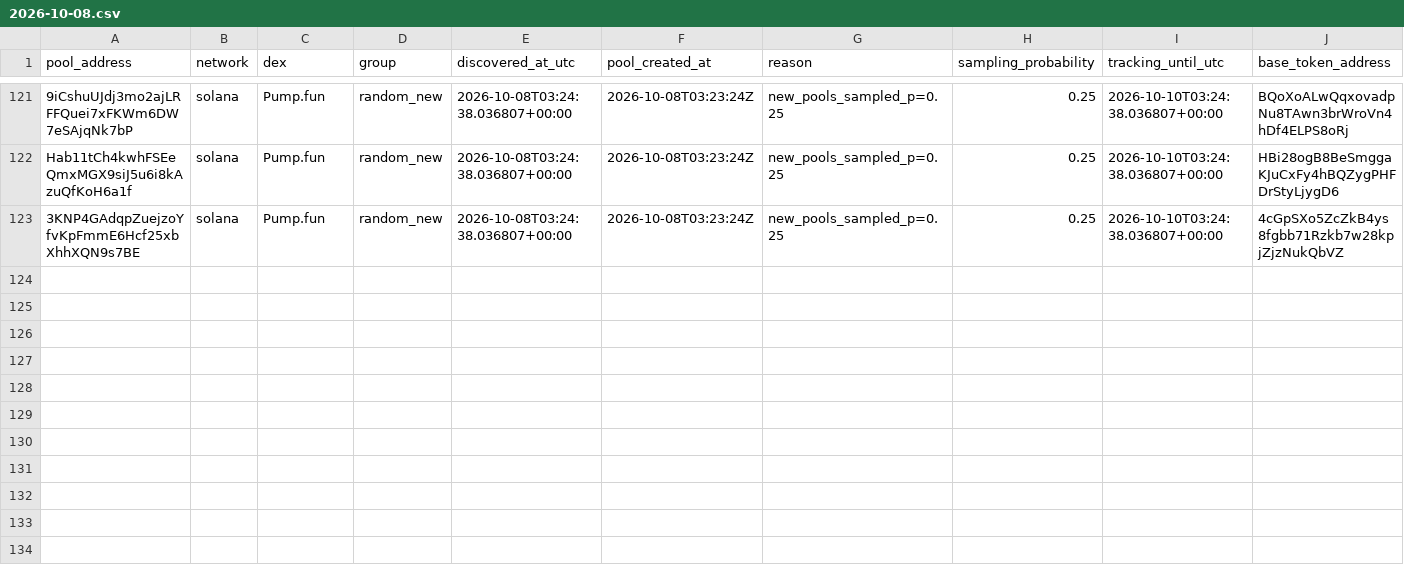
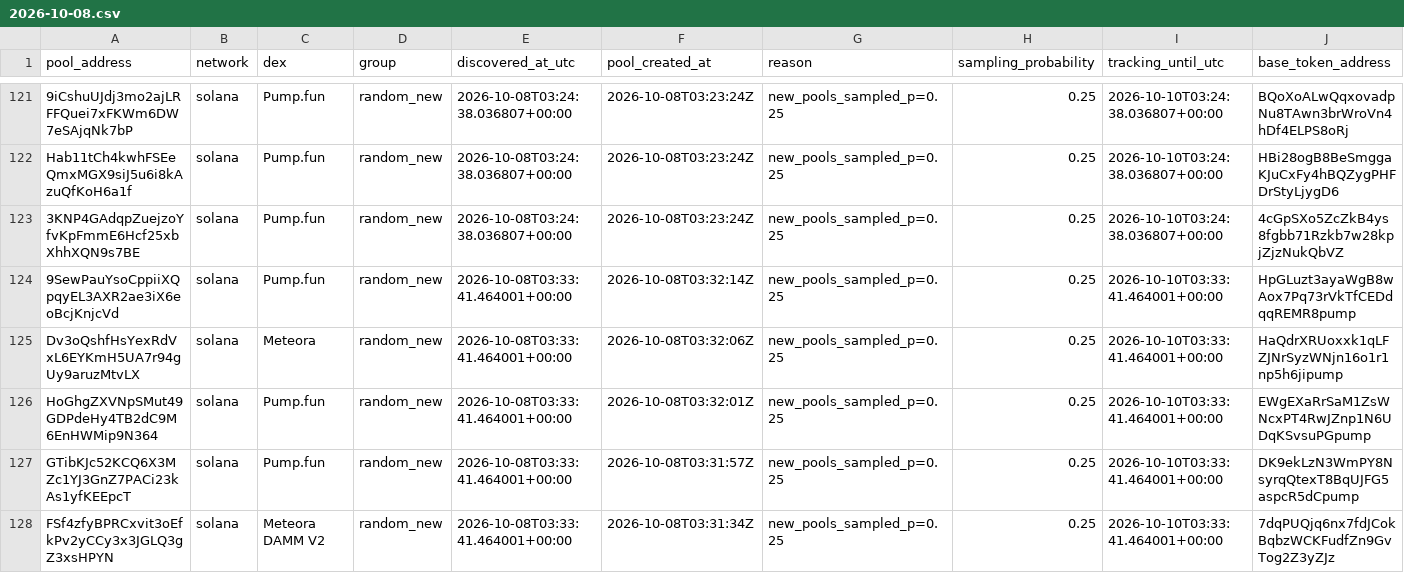
Before and after one commit to TheoooBa/Solana-Memecoin-Analysis, a CSV file: raw/pool_registry/2026-10-08.csv, drawn as a sheet; only a part is shown, gaps mark what is left out; rows hold the shown columns only; the diff names each change by its address in the sheet, - before the commit and + after, or states it on an @@ line.

```diff
--- a/raw/pool_registry/2026-10-08.csv
+++ b/raw/pool_registry/2026-10-08.csv
+row 124: 9SewPauYsoCppiiXQpqyEL3AXR2ae3iX6eoBcjKnjcVd | solana | Pump.fun | random_new | 2026-10-08T03:33:41.464001+00:00 | 2026-10-08T03:32:14Z | new_pools_sampled_p=0.25 | 0.25 | 2026-10-10T03:33:41.464001+00:00 | HpGLuzt3ayaWgB8wAox7Pq73rVkTfCEDdqqREMR8pump
+row 125: Dv3oQshfHsYexRdVxL6EYKmH5UA7r94gUy9aruzMtvLX | solana | Meteora | random_new | 2026-10-08T03:33:41.464001+00:00 | 2026-10-08T03:32:06Z | new_pools_sampled_p=0.25 | 0.25 | 2026-10-10T03:33:41.464001+00:00 | HaQdrXRUoxxk1qLFZJNrSyzWNjn16o1r1np5h6jipump
+row 126: HoGhgZXVNpSMut49GDPdeHy4TB2dC9M6EnHWMip9N364 | solana | Pump.fun | random_new | 2026-10-08T03:33:41.464001+00:00 | 2026-10-08T03:32:01Z | new_pools_sampled_p=0.25 | 0.25 | 2026-10-10T03:33:41.464001+00:00 | EWgEXaRrSaM1ZsWNcxPT4RwJZnp1N6UDqKSvsuPGpump
+row 127: GTibKJc52KCQ6X3MZc1YJ3GnZ7PACi23kAs1yfKEEpcT | solana | Pump.fun | random_new | 2026-10-08T03:33:41.464001+00:00 | 2026-10-08T03:31:57Z | new_pools_sampled_p=0.25 | 0.25 | 2026-10-10T03:33:41.464001+00:00 | DK9ekLzN3WmPY8NsyrqQtexT8BqUJFG5aspcR5dCpump
+row 128: FSf4zfyBPRCxvit3oEfkPv2yCCy3x3JGLQ3gZ3xsHPYN | solana | Meteora DAMM V2 | random_new | 2026-10-08T03:33:41.464001+00:00 | 2026-10-08T03:31:34Z | new_pools_sampled_p=0.25 | 0.25 | 2026-10-10T03:33:41.464001+00:00 | 7dqPUQjq6nx7fdJCokBqbzWCKFudfZn9GvTog2Z3yZJz
```
Also changed, not shown: logs/runs/2026-10-08.csv, raw/new_pool_ranks/2026-10-08.csv, 4 other files.
